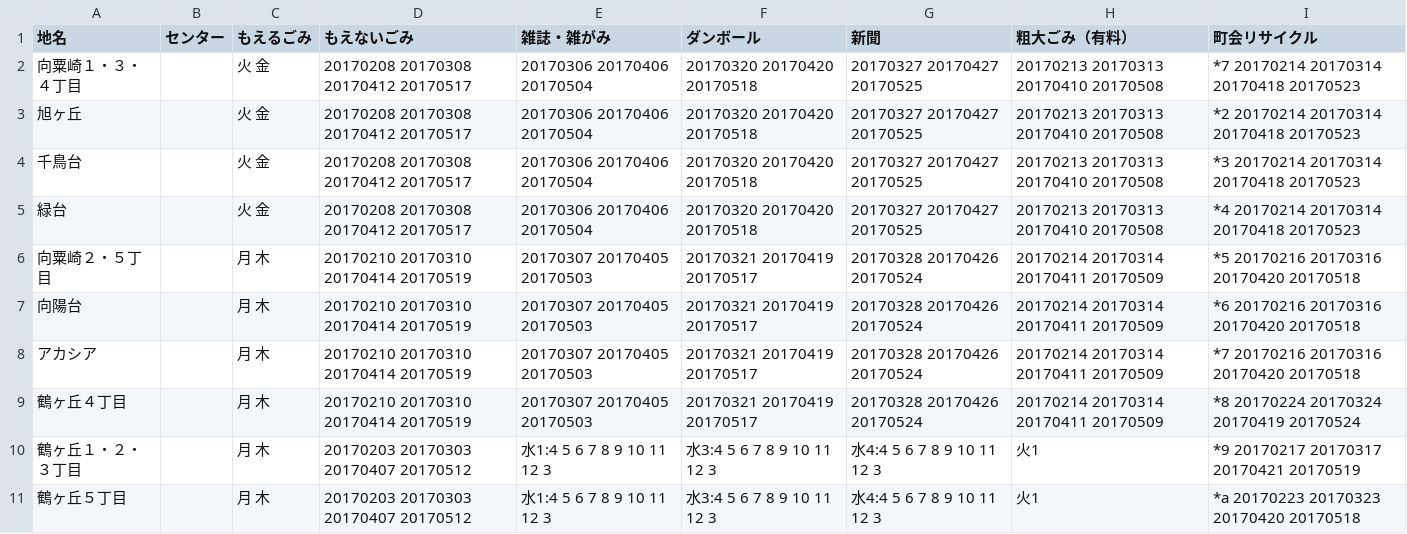
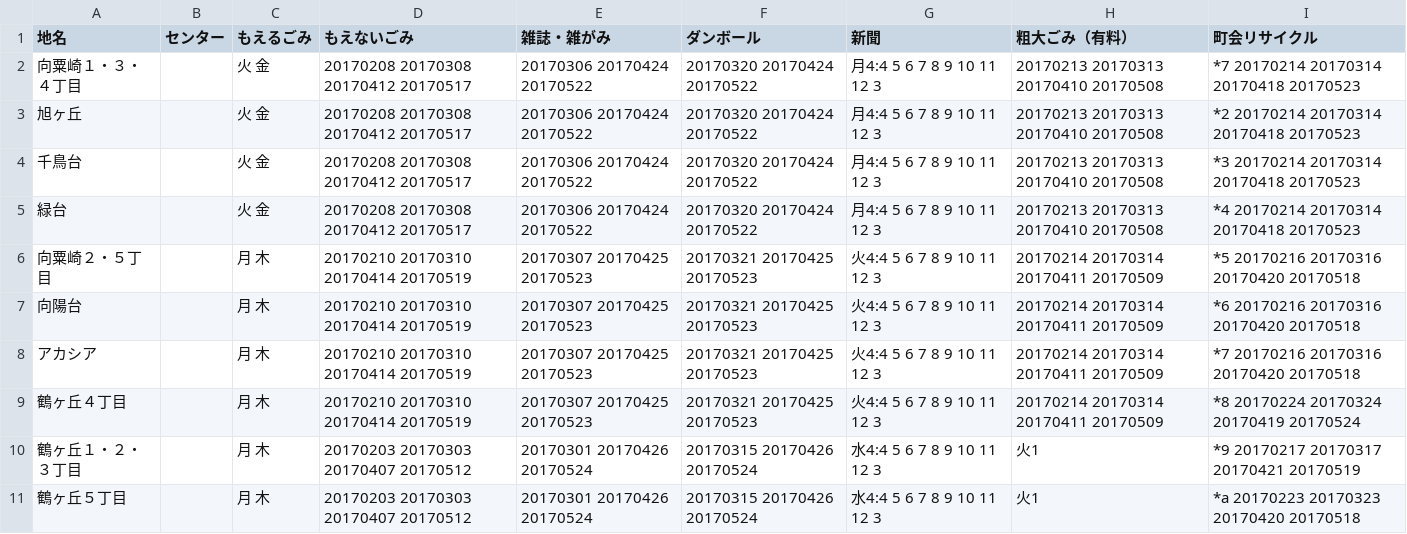
Before and after one commit to uchinada5374/5374, a CSV file: data/area_days.csv, drawn as a sheet; only a part is shown; the diff covers the shown part only.

Commit message:
古紙類応急処置（3月28日に更新必要）
古紙類応急処置（3月28日に更新必要）

```diff
--- a/data/area_days.csv
+++ b/data/area_days.csv
@@ -1,11 +1,11 @@
 地名,センター,もえるごみ,もえないごみ,雑誌・雑がみ,ダンボール,新聞,粗大ごみ（有料）,町会リサイクル
-向粟崎１・３・４丁目,,火 金,20170208 20170308 20170412 20170517,20170306 20170406 20170504,20170320 20170420 20170518,20170327 20170427 20170525,20170213 20170313 20170410 20170508,*7 20170214 20170314 20170418 20170523
-旭ヶ丘,,火 金,20170208 20170308 20170412 20170517,20170306 20170406 20170504,20170320 20170420 20170518,20170327 20170427 20170525,20170213 20170313 20170410 20170508,*2 20170214 20170314 20170418 20170523
-千鳥台,,火 金,20170208 20170308 20170412 20170517,20170306 20170406 20170504,20170320 20170420 20170518,20170327 20170427 20170525,20170213 20170313 20170410 20170508,*3 20170214 20170314 20170418 20170523
-緑台,,火 金,20170208 20170308 20170412 20170517,20170306 20170406 20170504,20170320 20170420 20170518,20170327 20170427 20170525,20170213 20170313 20170410 20170508,*4 20170214 20170314 20170418 20170523
-向粟崎２・５丁目,,月 木,20170210 20170310 20170414 20170519,20170307 20170405 20170503,20170321 20170419 20170517,20170328 20170426 20170524,20170214 20170314 20170411 20170509,*5 20170216 20170316 20170420 20170518
-向陽台,,月 木,20170210 20170310 20170414 20170519,20170307 20170405 20170503,20170321 20170419 20170517,20170328 20170426 20170524,20170214 20170314 20170411 20170509,*6 20170216 20170316 20170420 20170518
-アカシア,,月 木,20170210 20170310 20170414 20170519,20170307 20170405 20170503,20170321 20170419 20170517,20170328 20170426 20170524,20170214 20170314 20170411 20170509,*7 20170216 20170316 20170420 20170518
-鶴ヶ丘４丁目,,月 木,20170210 20170310 20170414 20170519,20170307 20170405 20170503,20170321 20170419 20170517,20170328 20170426 20170524,20170214 20170314 20170411 20170509,*8 20170224 20170324 20170419 20170524
-鶴ヶ丘１・２・３丁目,,月 木,20170203 20170303 20170407 20170512,水1:4 5 6 7 8 9 10 11 12 3,水3:4 5 6 7 8 9 10 11 12 3,水4:4 5 6 7 8 9 10 11 12 3,火1,*9 20170217 20170317 20170421 20170519
-鶴ヶ丘５丁目 ,,月 木,20170203 20170303 20170407 20170512,水1:4 5 6 7 8 9 10 11 12 3,水3:4 5 6 7 8 9 10 11 12 3,水4:4 5 6 7 8 9 10 11 12 3,火1,*a 20170223 20170323 20170420 20170518
+向粟崎１・３・４丁目,,火 金,20170208 20170308 20170412 20170517,20170306 20170424 20170522,20170320 20170424 20170522,月4:4 5 6 7 8 9 10 11 12 3,20170213 20170313 20170410 20170508,*7 20170214 20170314 20170418 20170523
+旭ヶ丘,,火 金,20170208 20170308 20170412 20170517,20170306 20170424 20170522,20170320 20170424 20170522,月4:4 5 6 7 8 9 10 11 12 3,20170213 20170313 20170410 20170508,*2 20170214 20170314 20170418 20170523
+千鳥台,,火 金,20170208 20170308 20170412 20170517,20170306 20170424 20170522,20170320 20170424 20170522,月4:4 5 6 7 8 9 10 11 12 3,20170213 20170313 20170410 20170508,*3 20170214 20170314 20170418 20170523
+緑台,,火 金,20170208 20170308 20170412 20170517,20170306 20170424 20170522,20170320 20170424 20170522,月4:4 5 6 7 8 9 10 11 12 3,20170213 20170313 20170410 20170508,*4 20170214 20170314 20170418 20170523
+向粟崎２・５丁目,,月 木,20170210 20170310 20170414 20170519,20170307 20170425 20170523,20170321 20170425 20170523,火4:4 5 6 7 8 9 10 11 12 3,20170214 20170314 20170411 20170509,*5 20170216 20170316 20170420 20170518
+向陽台,,月 木,20170210 20170310 20170414 20170519,20170307 20170425 20170523,20170321 20170425 20170523,火4:4 5 6 7 8 9 10 11 12 3,20170214 20170314 20170411 20170509,*6 20170216 20170316 20170420 20170518
+アカシア,,月 木,20170210 20170310 20170414 20170519,20170307 20170425 20170523,20170321 20170425 20170523,火4:4 5 6 7 8 9 10 11 12 3,20170214 20170314 20170411 20170509,*7 20170216 20170316 20170420 20170518
+鶴ヶ丘４丁目,,月 木,20170210 20170310 20170414 20170519,20170307 20170425 20170523,20170321 20170425 20170523,火4:4 5 6 7 8 9 10 11 12 3,20170214 20170314 20170411 20170509,*8 20170224 20170324 20170419 20170524
+鶴ヶ丘１・２・３丁目,,月 木,20170203 20170303 20170407 20170512,20170301 20170426 20170524,20170315 20170426 20170524,水4:4 5 6 7 8 9 10 11 12 3,火1,*9 20170217 20170317 20170421 20170519
+鶴ヶ丘５丁目 ,,月 木,20170203 20170303 20170407 20170512,20170301 20170426 20170524,20170315 20170426 20170524,水4:4 5 6 7 8 9 10 11 12 3,火1,*a 20170223 20170323 20170420 20170518
```
Also changed, not shown: 20 edited cells elsewhere in this file.
